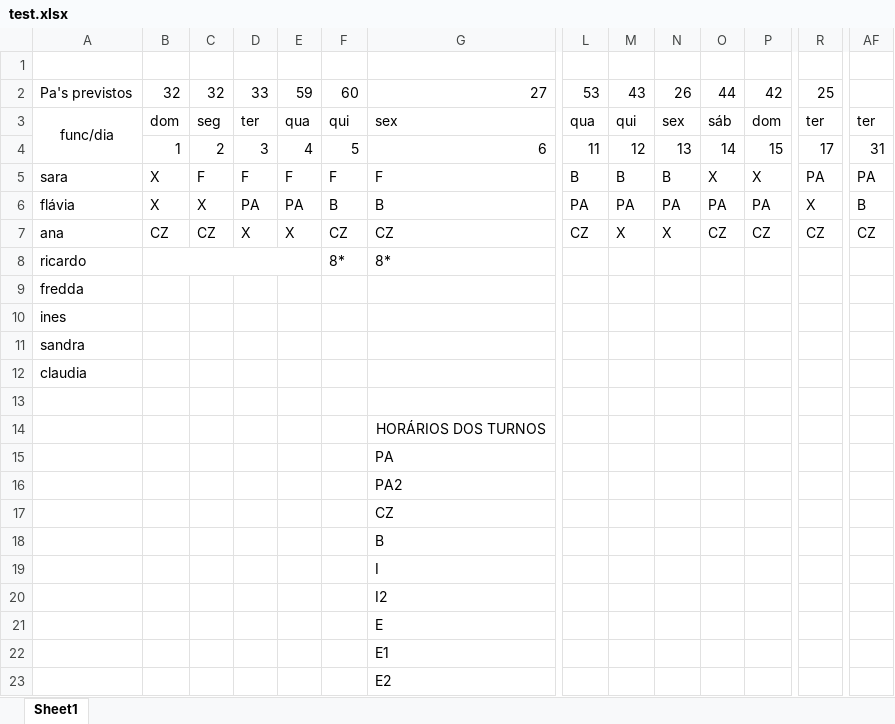
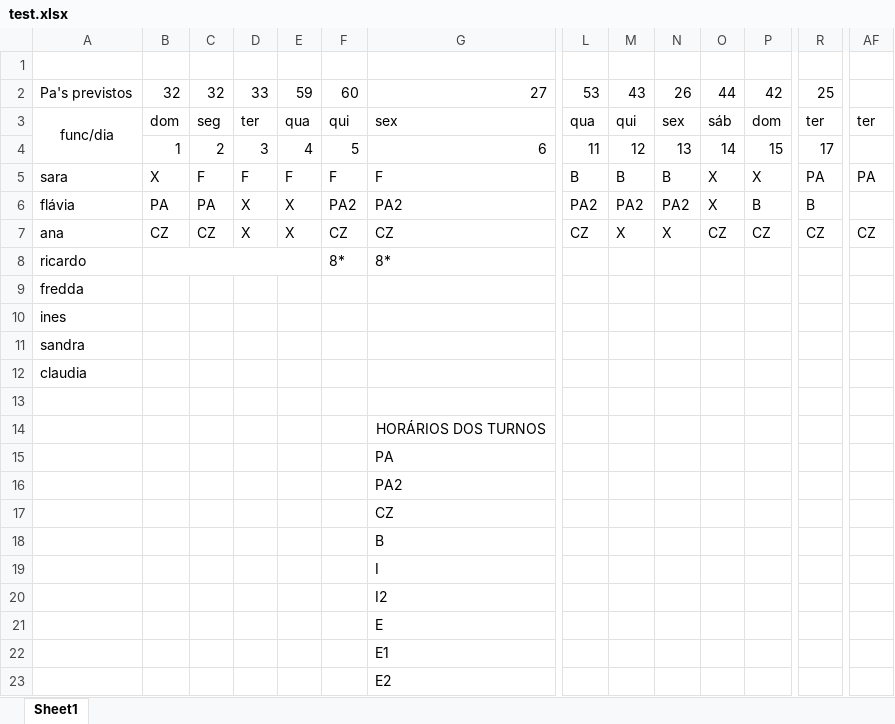
Before and after one commit to crawlingcity/xlsToGoogleCalendar, an Excel workbook: public/test.xlsx, sheet Sheet1, drawn as a sheet; only a part is shown, gaps mark what is left out; values as stored, in another font and other column widths than the file's, no borders; the diff covers the shown part only; the diff names each change by its address in the sheet, - before the commit and + after, or states it on an @@ line.

```diff
--- a/public/test.xlsx (sheet Sheet1)
+++ b/public/test.xlsx (sheet Sheet1)
-AF4: 31
+AF4: (empty)
-B6: X
+B6: PA
-C6: X
+C6: PA
-D6: PA
+D6: X
-E6: PA
+E6: X
-F6: B
+F6: PA2
-G6: B
+G6: PA2
-L6: PA
+L6: PA2
-M6: PA
+M6: PA2
-N6: PA
+N6: PA2
-O6: PA
+O6: X
-P6: PA
+P6: B
-R6: X
+R6: B
-AF6: B
+AF6: (empty)
```
Also changed, not shown: 9 edited cells elsewhere in this sheet, 11 other files.
